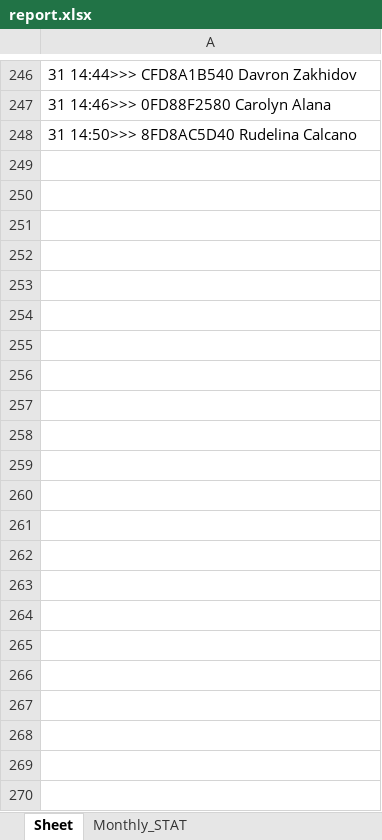
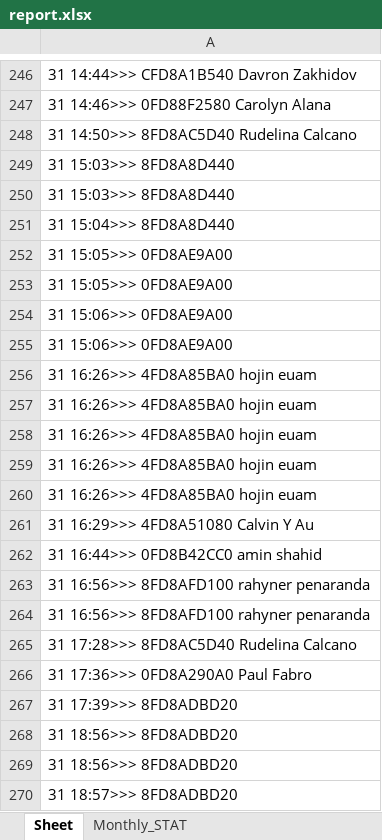
Before and after one commit to learnForMe/summer_project, an Excel workbook: report.xlsx, sheet Sheet, drawn as a sheet; only a part is shown, gaps mark what is left out; values as stored, in another font and other column widths than the file's, no borders; the diff names each change by its address in the sheet, - before the commit and + after, or states it on an @@ line.

```diff
--- a/report.xlsx (sheet Sheet)
+++ b/report.xlsx (sheet Sheet)
+row 249: 31 15:03>>> 8FD8A8D440
+row 250: 31 15:03>>> 8FD8A8D440
+row 251: 31 15:04>>> 8FD8A8D440
+row 252: 31 15:05>>> 0FD8AE9A00
+row 253: 31 15:05>>> 0FD8AE9A00
+row 254: 31 15:06>>> 0FD8AE9A00
+row 255: 31 15:06>>> 0FD8AE9A00
+row 256: 31 16:26>>> 4FD8A85BA0 hojin euam
+row 257: 31 16:26>>> 4FD8A85BA0 hojin euam
+row 258: 31 16:26>>> 4FD8A85BA0 hojin euam
+row 259: 31 16:26>>> 4FD8A85BA0 hojin euam
+row 260: 31 16:26>>> 4FD8A85BA0 hojin euam
+row 261: 31 16:29>>> 4FD8A51080 Calvin Y Au
+row 262: 31 16:44>>> 0FD8B42CC0 amin shahid
+row 263: 31 16:56>>> 8FD8AFD100 rahyner penaranda
+row 264: 31 16:56>>> 8FD8AFD100 rahyner penaranda
+row 265: 31 17:28>>> 8FD8AC5D40 Rudelina Calcano
+row 266: 31 17:36>>> 0FD8A290A0 Paul Fabro
+row 267: 31 17:39>>> 8FD8ADBD20
+row 268: 31 18:56>>> 8FD8ADBD20
+row 269: 31 18:56>>> 8FD8ADBD20
+row 270: 31 18:57>>> 8FD8ADBD20
```
Also changed, not shown: clocking.xlsx, testing.xlsx, 3 other files.
